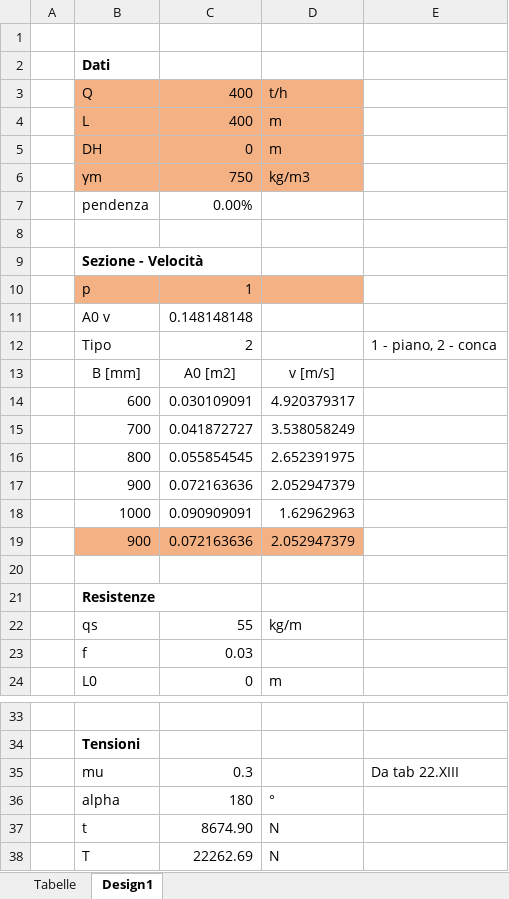
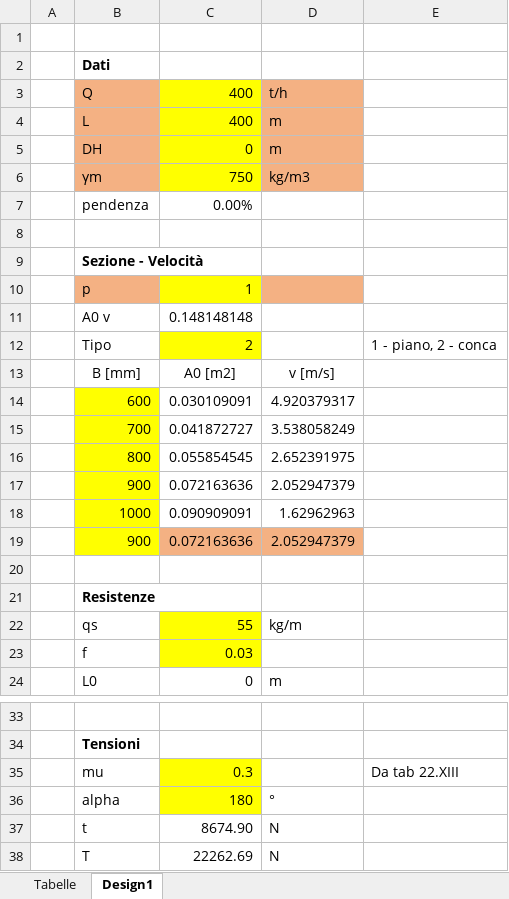
Before and after one commit to arma966/ImpiantiMeccanici, an Excel workbook: FogliCalcolo/NastroTrasportatore/Nastro.xlsx, sheet Design1, drawn as a sheet; only a part is shown, gaps mark what is left out; values as stored, in another font and other column widths than the file's, no borders; charts and pictures not drawn; the diff covers the shown part only; the diff names each change by its address in the sheet, - before the commit and + after, or states it on an @@ line.

```diff
--- a/FogliCalcolo/NastroTrasportatore/Nastro.xlsx (sheet Design1)
+++ b/FogliCalcolo/NastroTrasportatore/Nastro.xlsx (sheet Design1)
-C3:C6 fill: #F4B183
+C3:C6 fill: #FFFF00
-C10 fill: #F4B183
+C10 fill: #FFFF00
-C12 fill: none
+C12 fill: #FFFF00
-B14:B18 fill: none
+B14:B18 fill: #FFFF00
-B19 fill: #F4B183
+B19 fill: #FFFF00
-C22:C23 fill: none
+C22:C23 fill: #FFFF00
-C35:C36 fill: none
+C35:C36 fill: #FFFF00
```
Also changed, not shown: cell formats elsewhere in this sheet, FogliCalcolo/AntiIncendio/AntiIncendio.xlsx, FogliCalcolo/Piping/AnalisiCosti.xlsx, 6 other files.
